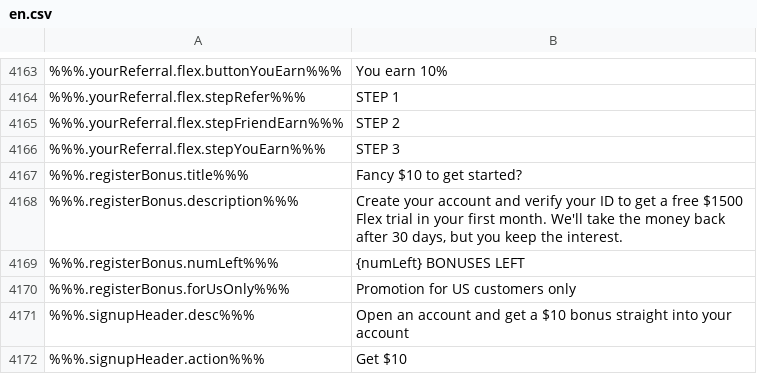
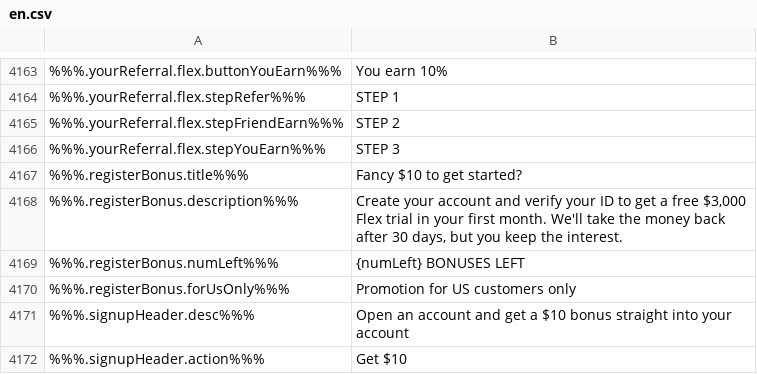
Before and after one commit to duyhtq/constant-web-i18n, a CSV file: store/en.csv, drawn as a sheet; only a part is shown, gaps mark what is left out; the diff names each change by its address in the sheet, - before the commit and + after, or states it on an @@ line.

```diff
--- a/store/en.csv
+++ b/store/en.csv
-B4168: …a free $1500 Flex trial…
+B4168: …a free $3,000 Flex trial…
```
Also changed, not shown: 2 other files.
